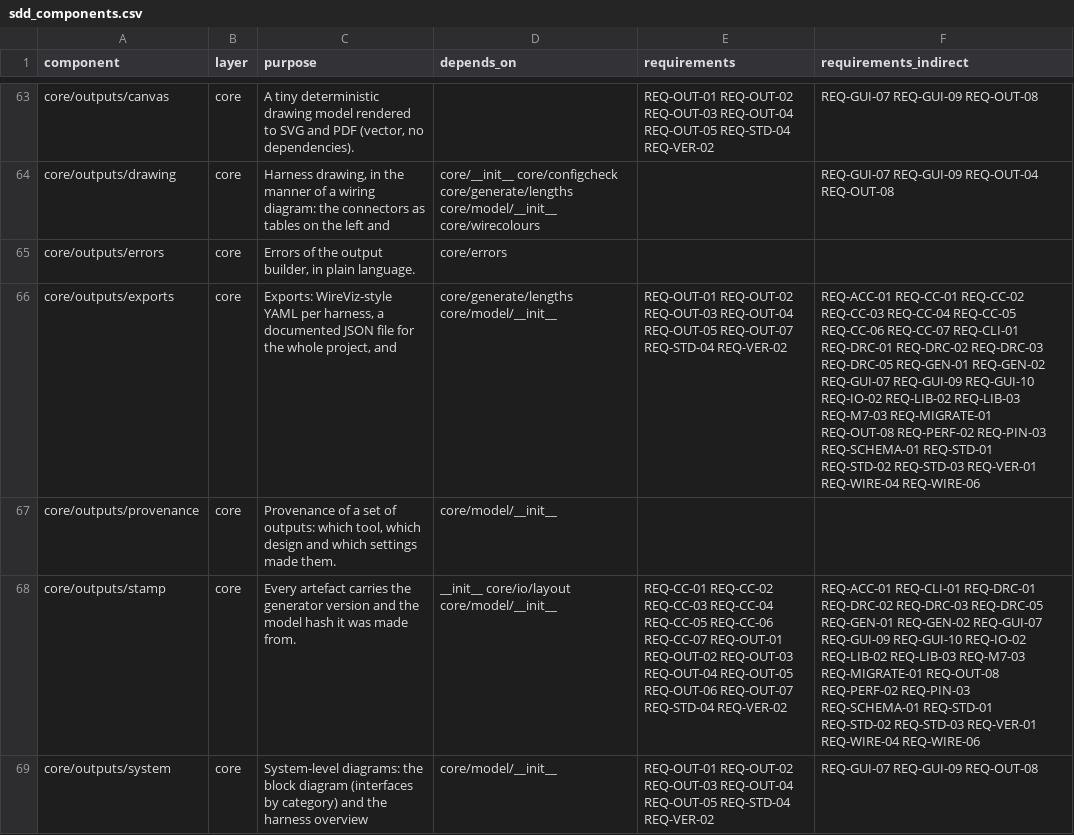
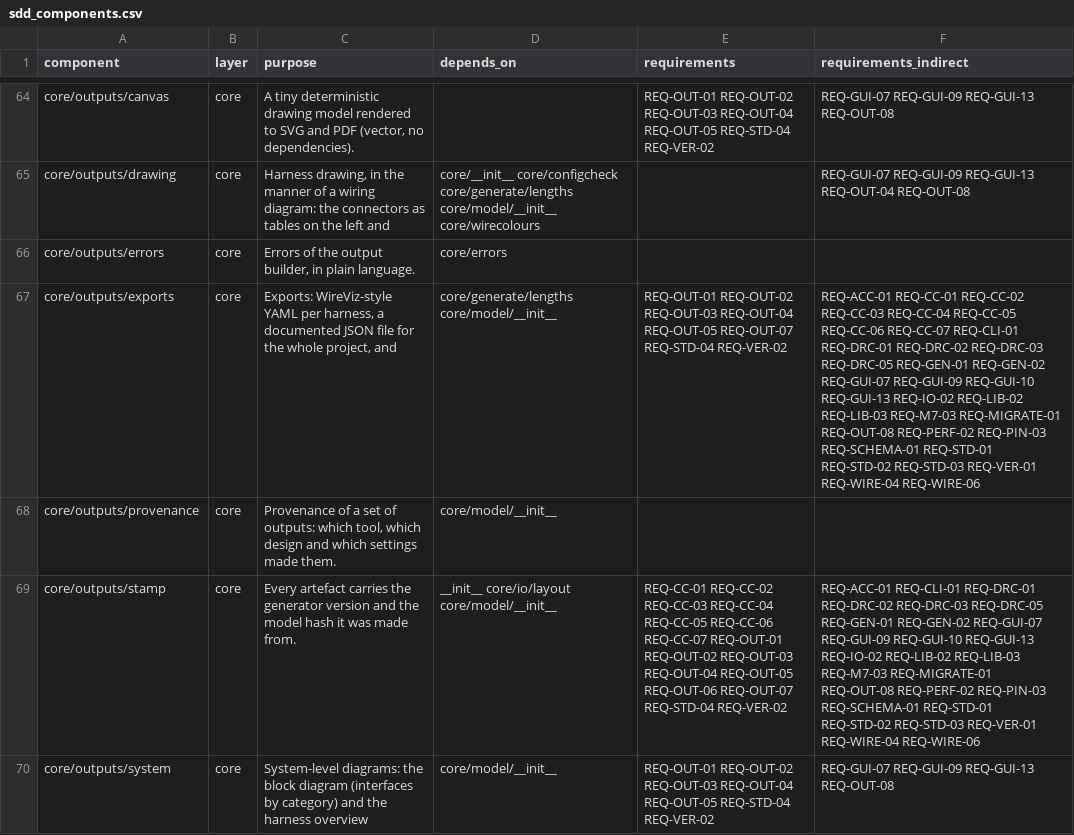
Before and after one commit to 0h3xn4/WireViz-HarnessDesignStudio, a CSV file: HarnessDesignStudio/compliance/sdd_components.csv, drawn as a sheet; only a part is shown, gaps mark what is left out; addresses are those after the commit; the diff covers the shown part only; the diff names each change by its address in the sheet, - before the commit and + after, or states it on an @@ line.

```diff
--- a/HarnessDesignStudio/compliance/sdd_components.csv
+++ b/HarnessDesignStudio/compliance/sdd_components.csv
-F64 (requirements_indirect): REQ-GUI-07 REQ-GUI-09 REQ-OUT-08
+F64 (requirements_indirect): REQ-GUI-07 REQ-GUI-09 REQ-GUI-13 REQ-OUT-08
-F65 (requirements_indirect): REQ-GUI-07 REQ-GUI-09 REQ-OUT-04 REQ-OUT-08
+F65 (requirements_indirect): REQ-GUI-07 REQ-GUI-09 REQ-GUI-13 REQ-OUT-04 REQ-OUT-08
-F67 (requirements_indirect): …REQ-GUI-09 REQ-GUI-10 REQ-IO-02 REQ-LIB-02…
+F67 (requirements_indirect): …REQ-GUI-09 REQ-GUI-10 REQ-GUI-13 REQ-IO-02 REQ-LIB-02…
-F69 (requirements_indirect): …REQ-GUI-09 REQ-GUI-10 REQ-IO-02 REQ-LIB-02…
+F69 (requirements_indirect): …REQ-GUI-09 REQ-GUI-10 REQ-GUI-13 REQ-IO-02 REQ-LIB-02…
-F70 (requirements_indirect): REQ-GUI-07 REQ-GUI-09 REQ-OUT-08
+F70 (requirements_indirect): REQ-GUI-07 REQ-GUI-09 REQ-GUI-13 REQ-OUT-08
```
Also changed, not shown: 2 added rows and 147 edited cells elsewhere in this file, HarnessDesignStudio/compliance/traceability.csv, 41 other files.
